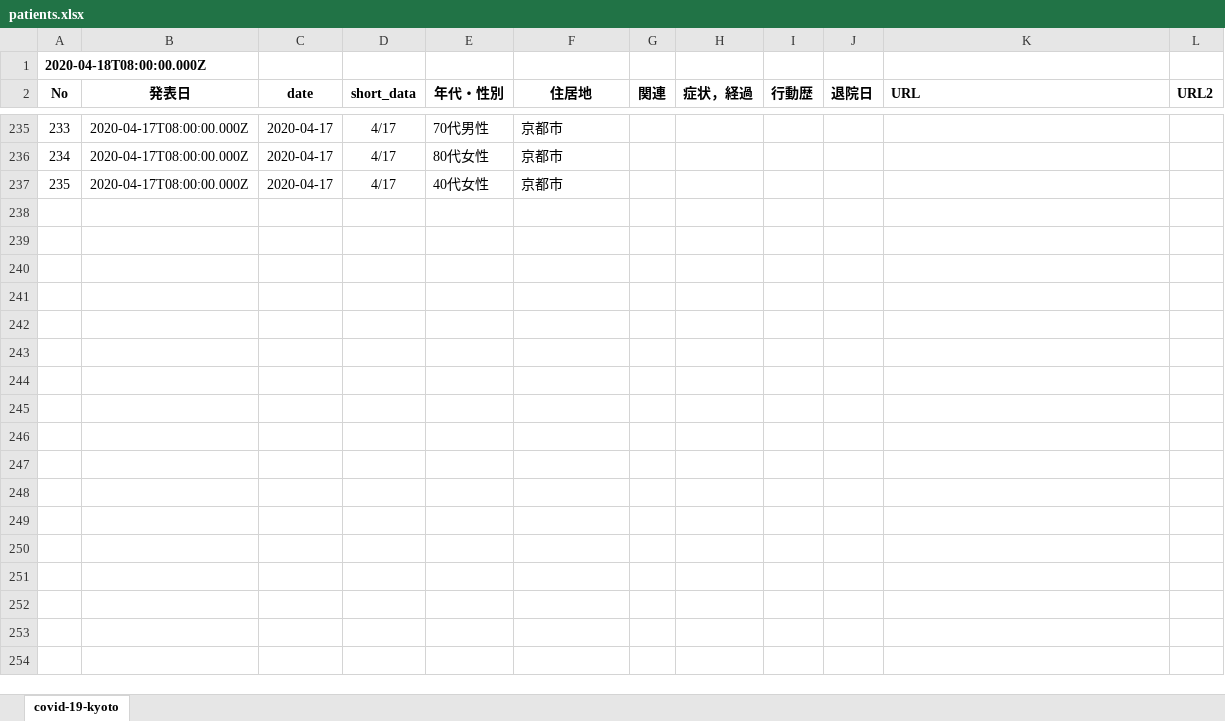
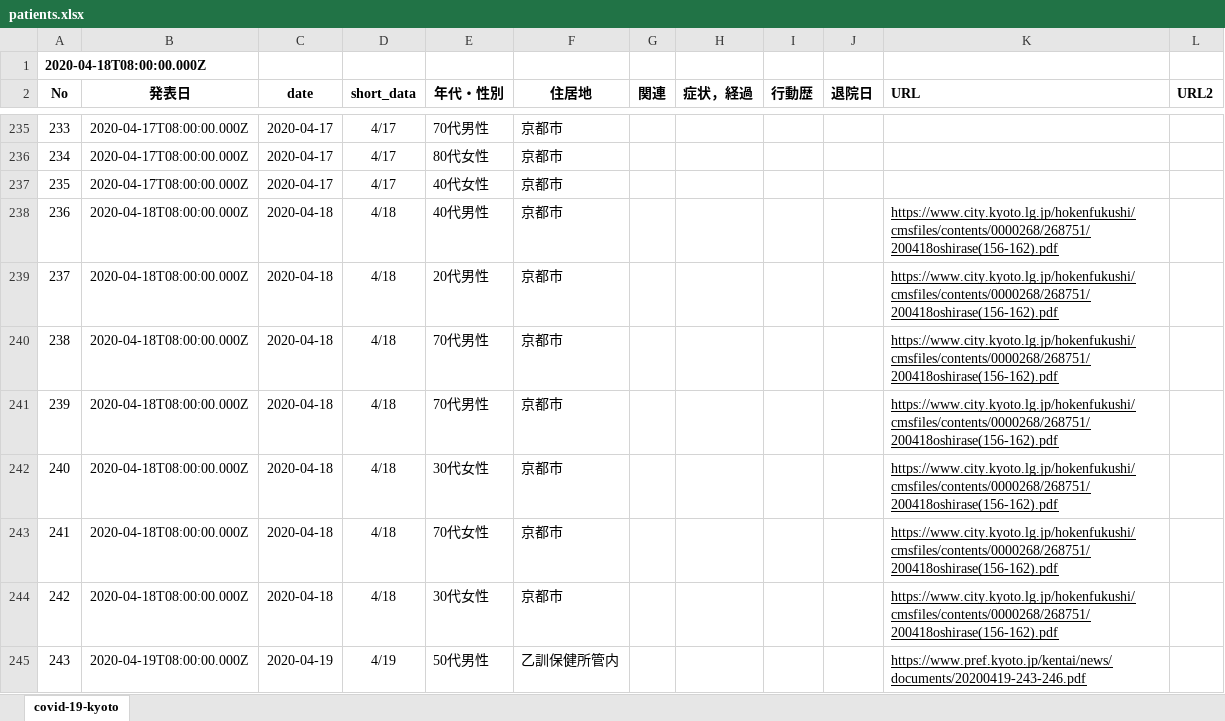
Before and after one commit to stop-covid19-kyoto/covid19kyoto-scraping, an Excel workbook: patients.xlsx, sheet covid-19-kyoto, drawn as a sheet; only a part is shown, gaps mark what is left out; values as stored, in another font and other column widths than the file's, no borders; charts and pictures not drawn; the diff covers the shown part only; the diff names each change by its address in the sheet, - before the commit and + after, or states it on an @@ line.

```diff
--- a/patients.xlsx (sheet covid-19-kyoto)
+++ b/patients.xlsx (sheet covid-19-kyoto)
+row 238: 236 | 2020-04-18T08:00:00.000Z | 2020-04-18 | 4/18 | 40代男性 | 京都市 |  |  |  |  | https://www.city.kyoto.lg.jp/hokenfukushi/cmsfiles/contents/0000268/268751/200418oshirase(156-162).pdf
+row 239: 237 | 2020-04-18T08:00:00.000Z | 2020-04-18 | 4/18 | 20代男性 | 京都市 |  |  |  |  | https://www.city.kyoto.lg.jp/hokenfukushi/cmsfiles/contents/0000268/268751/200418oshirase(156-162).pdf
+row 240: 238 | 2020-04-18T08:00:00.000Z | 2020-04-18 | 4/18 | 70代男性 | 京都市 |  |  |  |  | https://www.city.kyoto.lg.jp/hokenfukushi/cmsfiles/contents/0000268/268751/200418oshirase(156-162).pdf
+row 241: 239 | 2020-04-18T08:00:00.000Z | 2020-04-18 | 4/18 | 70代男性 | 京都市 |  |  |  |  | https://www.city.kyoto.lg.jp/hokenfukushi/cmsfiles/contents/0000268/268751/200418oshirase(156-162).pdf
+row 242: 240 | 2020-04-18T08:00:00.000Z | 2020-04-18 | 4/18 | 30代女性 | 京都市 |  |  |  |  | https://www.city.kyoto.lg.jp/hokenfukushi/cmsfiles/contents/0000268/268751/200418oshirase(156-162).pdf
+row 243: 241 | 2020-04-18T08:00:00.000Z | 2020-04-18 | 4/18 | 70代女性 | 京都市 |  |  |  |  | https://www.city.kyoto.lg.jp/hokenfukushi/cmsfiles/contents/0000268/268751/200418oshirase(156-162).pdf
+row 244: 242 | 2020-04-18T08:00:00.000Z | 2020-04-18 | 4/18 | 30代女性 | 京都市 |  |  |  |  | https://www.city.kyoto.lg.jp/hokenfukushi/cmsfiles/contents/0000268/268751/200418oshirase(156-162).pdf
+row 245: 243 | 2020-04-19T08:00:00.000Z | 2020-04-19 | 4/19 | 50代男性 | 乙訓保健所管内 |  |  |  |  | https://www.pref.kyoto.jp/kentai/news/documents/20200419-243-246.pdf
```
Also changed, not shown: 8 added rows and 4 edited cells elsewhere in this sheet, 3 other files.
